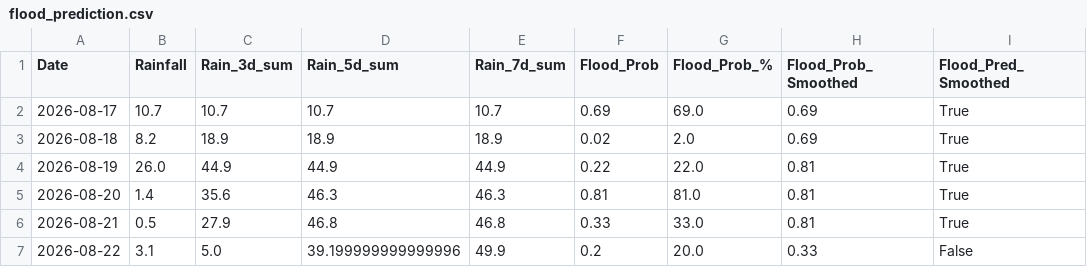
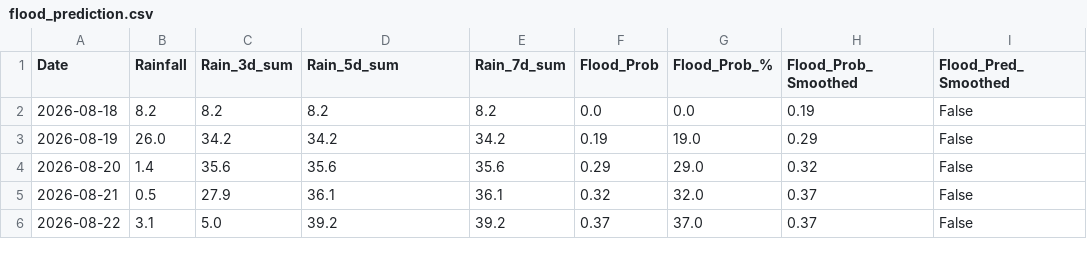
Before and after one commit to jajoojay/Matsya-Flood-detector, a CSV file: backend/csv_generator/flood_prediction.csv, drawn as a sheet; only a part is shown; the diff covers the shown part only.

```diff
--- a/backend/csv_generator/flood_prediction.csv
+++ b/backend/csv_generator/flood_prediction.csv
@@ -1,7 +1,6 @@
 Date,Rainfall,Rain_3d_sum,Rain_5d_sum,Rain_7d_sum,Flood_Prob,Flood_Prob_%,Flood_Prob_Smoothed,Flood_Pred_Smoothed
-2026-08-17,10.7,10.7,10.7,10.7,0.69,69.0,0.69,True
-2026-08-18,8.2,18.9,18.9,18.9,0.02,2.0,0.69,True
-2026-08-19,26.0,44.9,44.9,44.9,0.22,22.0,0.81,True
-2026-08-20,1.4,35.6,46.3,46.3,0.81,81.0,0.81,True
-2026-08-21,0.5,27.9,46.8,46.8,0.33,33.0,0.81,True
-2026-08-22,3.1,5.0,39.199999999999996,49.9,0.2,20.0,0.33,False
+2026-08-18,8.2,8.2,8.2,8.2,0.0,0.0,0.19,False
+2026-08-19,26.0,34.2,34.2,34.2,0.19,19.0,0.29,False
+2026-08-20,1.4,35.6,35.6,35.6,0.29,29.0,0.32,False
+2026-08-21,0.5,27.9,36.1,36.1,0.32,32.0,0.37,False
+2026-08-22,3.1,5.0,39.2,39.2,0.37,37.0,0.37,False
```
Also changed, not shown: 1 added row and 38 edited cells elsewhere in this file, backend/flood_detector/flood_forecast.csv, 3 other files.
